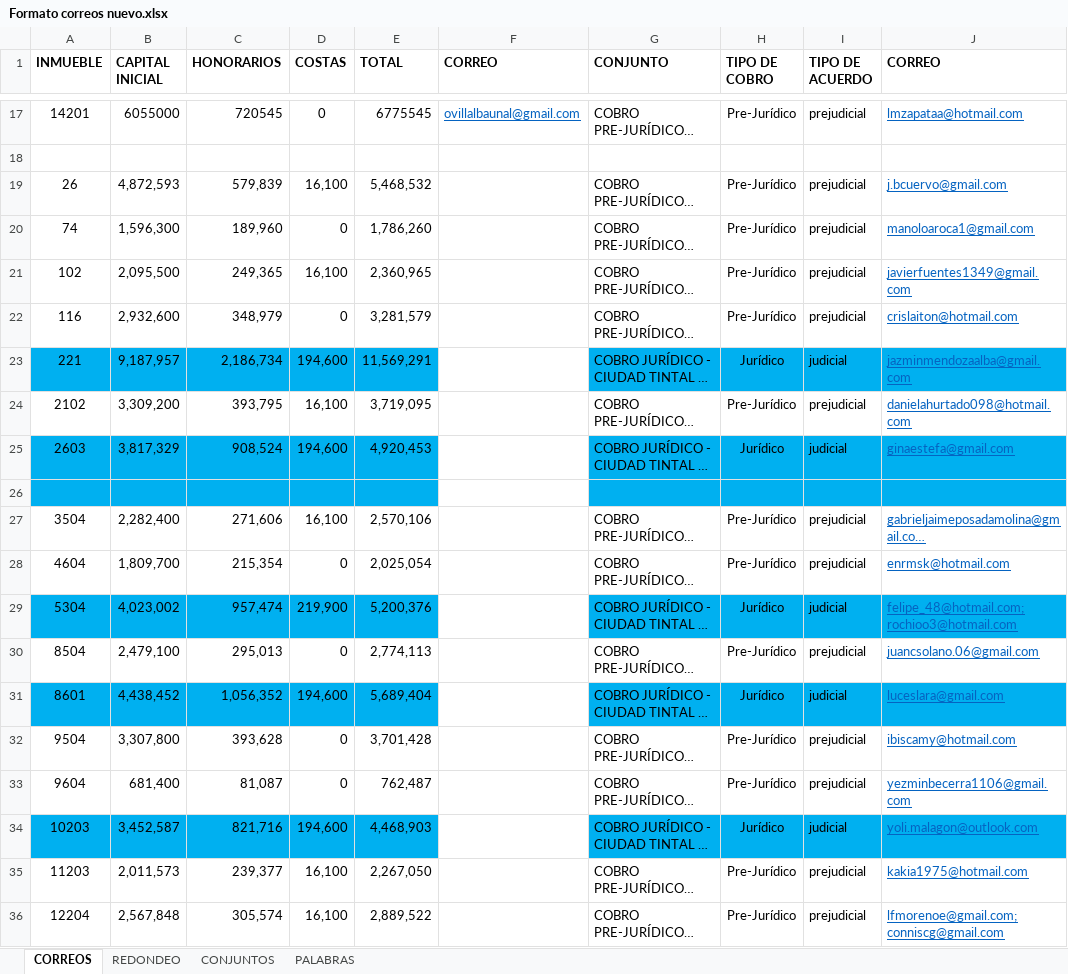
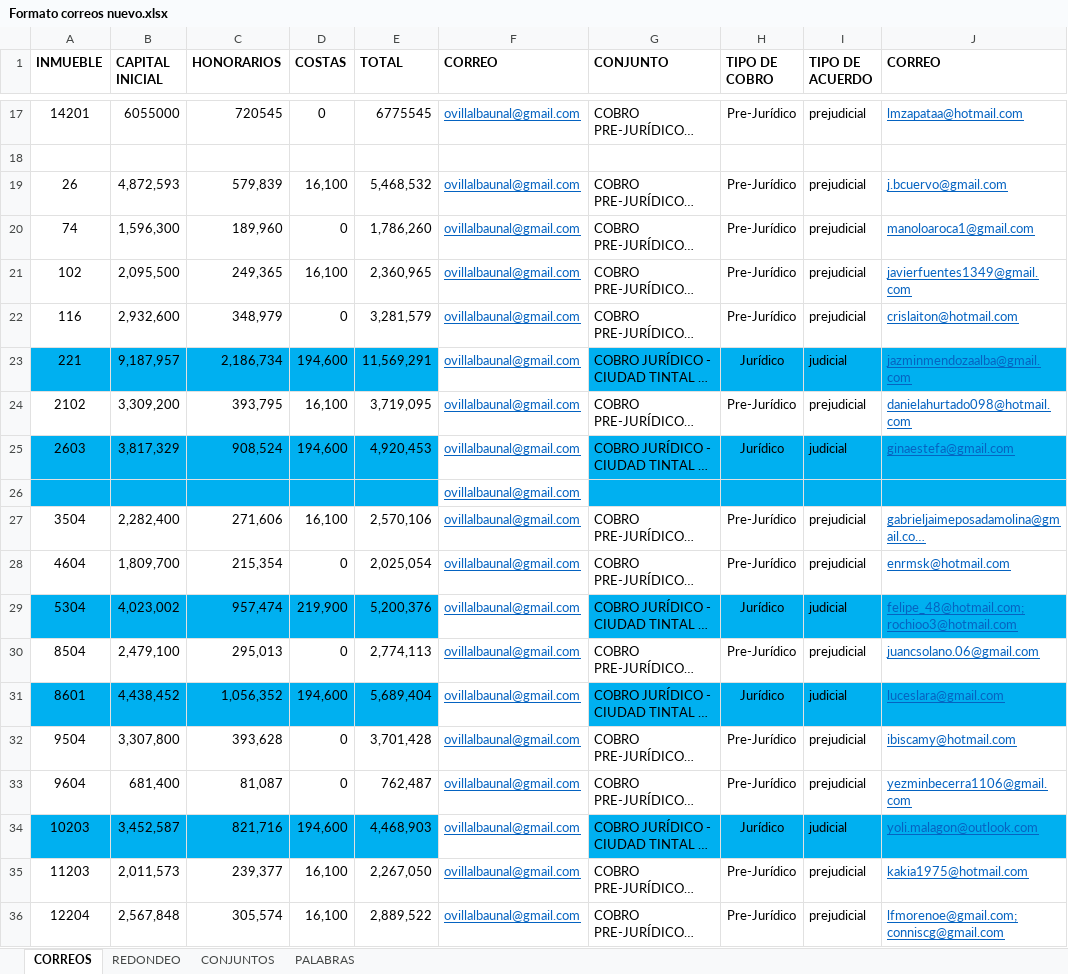
Before and after one commit to ovillalbah/CorreosCarvel, an Excel workbook: Formato correos nuevo.xlsx, sheet CORREOS, drawn as a sheet; only a part is shown, gaps mark what is left out; long unchanged cells end in …; values as stored, in another font and other column widths than the file's, no borders; the diff names each change by its address in the sheet, - before the commit and + after, or states it on an @@ line.

```diff
--- a/Formato correos nuevo.xlsx (sheet CORREOS)
+++ b/Formato correos nuevo.xlsx (sheet CORREOS)
-F19:F36 (CORREO): (empty)
+F19:F36 (CORREO): ovillalbaunal@gmail.com
```
Also changed, not shown: 2 other files.
